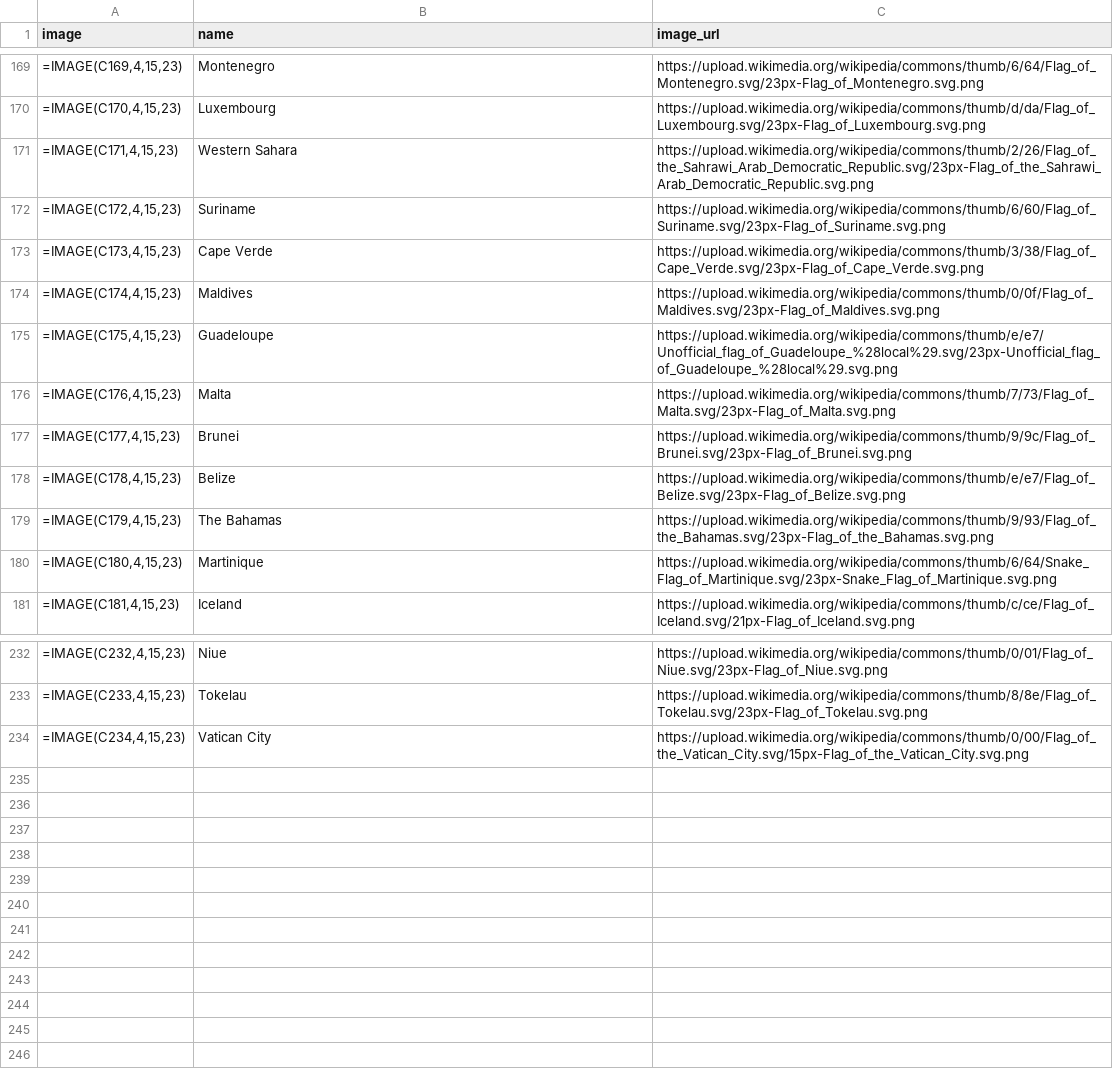
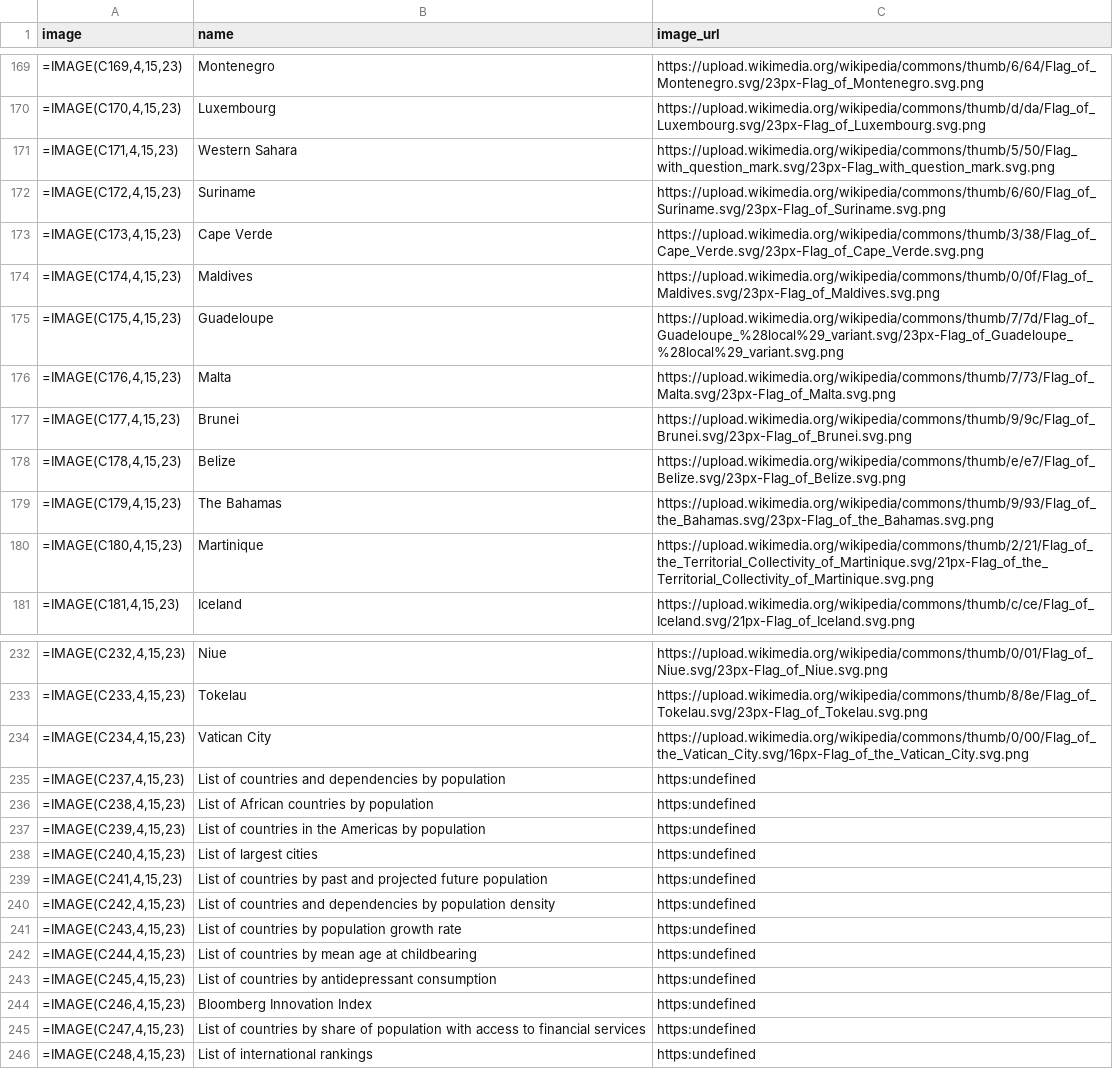
Before and after one commit to chrisweb/universal-nodejs-scraper, a CSV file: output/wikipedia.csv, drawn as a sheet; only a part is shown, gaps mark what is left out; the diff covers the shown part only.

Commit message:
up dependencies + modernize code + small fixes

```diff
--- a/output/wikipedia.csv
+++ b/output/wikipedia.csv
@@ -170,3 +170,3 @@
 "=IMAGE(C170,4,15,23)","Luxembourg","https://upload.wikimedia.org/wikipedia/commons/thumb/d/da/Flag_of_Luxembourg.svg/23px-Flag_of_Luxembourg.svg.png"
-"=IMAGE(C171,4,15,23)","Western Sahara","https://upload.wikimedia.org/wikipedia/commons/thumb/2/26/Flag_of_the_Sahrawi_Arab_Democratic_Republic.svg/23px-Flag_of_the_Sahrawi_Arab_Democratic_Republic.svg.png"
+"=IMAGE(C171,4,15,23)","Western Sahara","https://upload.wikimedia.org/wikipedia/commons/thumb/5/50/Flag_with_question_mark.svg/23px-Flag_with_question_mark.svg.png"
 "=IMAGE(C172,4,15,23)","Suriname","https://upload.wikimedia.org/wikipedia/commons/thumb/6/60/Flag_of_Suriname.svg/23px-Flag_of_Suriname.svg.png"
@@ -174,3 +174,3 @@
 "=IMAGE(C174,4,15,23)","Maldives","https://upload.wikimedia.org/wikipedia/commons/thumb/0/0f/Flag_of_Maldives.svg/23px-Flag_of_Maldives.svg.png"
-"=IMAGE(C175,4,15,23)","Guadeloupe","https://upload.wikimedia.org/wikipedia/commons/thumb/e/e7/Unofficial_flag_of_Guadeloupe_%28local%29.svg/23px-Unofficial_flag_of_Guadeloupe_%28local%29.svg.png"
+"=IMAGE(C175,4,15,23)","Guadeloupe","https://upload.wikimedia.org/wikipedia/commons/thumb/7/7d/Flag_of_Guadeloupe_%28local%29_variant.svg/23px-Flag_of_Guadeloupe_%28local%29_variant.svg.png"
 "=IMAGE(C176,4,15,23)","Malta","https://upload.wikimedia.org/wikipedia/commons/thumb/7/73/Flag_of_Malta.svg/23px-Flag_of_Malta.svg.png"
@@ -179,3 +179,3 @@
 "=IMAGE(C179,4,15,23)","The Bahamas","https://upload.wikimedia.org/wikipedia/commons/thumb/9/93/Flag_of_the_Bahamas.svg/23px-Flag_of_the_Bahamas.svg.png"
-"=IMAGE(C180,4,15,23)","Martinique","https://upload.wikimedia.org/wikipedia/commons/thumb/6/64/Snake_Flag_of_Martinique.svg/23px-Snake_Flag_of_Martinique.svg.png"
+"=IMAGE(C180,4,15,23)","Martinique","https://upload.wikimedia.org/wikipedia/commons/thumb/2/21/Flag_of_the_Territorial_Collectivity_of_Martinique.svg/21px-Flag_of_the_Territorial_Collectivity_of_Martinique.svg.png"
 "=IMAGE(C181,4,15,23)","Iceland","https://upload.wikimedia.org/wikipedia/commons/thumb/c/ce/Flag_of_Iceland.svg/21px-Flag_of_Iceland.svg.png"
@@ -233,2 +233,14 @@
 "=IMAGE(C233,4,15,23)","Tokelau","https://upload.wikimedia.org/wikipedia/commons/thumb/8/8e/Flag_of_Tokelau.svg/23px-Flag_of_Tokelau.svg.png"
-"=IMAGE(C234,4,15,23)","Vatican City","https://upload.wikimedia.org/wikipedia/commons/thumb/0/00/Flag_of_the_Vatican_City.svg/15px-Flag_of_the_Vatican_City.svg.png"
+"=IMAGE(C234,4,15,23)","Vatican City","https://upload.wikimedia.org/wikipedia/commons/thumb/0/00/Flag_of_the_Vatican_City.svg/16px-Flag_of_the_Vatican_City.svg.png"
+"=IMAGE(C237,4,15,23)","List of countries and dependencies by population","https:undefined"
+"=IMAGE(C238,4,15,23)","List of African countries by population","https:undefined"
+"=IMAGE(C239,4,15,23)","List of countries in the Americas by population","https:undefined"
+"=IMAGE(C240,4,15,23)","List of largest cities","https:undefined"
+"=IMAGE(C241,4,15,23)","List of countries by past and projected future population","https:undefined"
+"=IMAGE(C242,4,15,23)","List of countries and dependencies by population density","https:undefined"
+"=IMAGE(C243,4,15,23)","List of countries by population growth rate","https:undefined"
+"=IMAGE(C244,4,15,23)","List of countries by mean age at childbearing","https:undefined"
+"=IMAGE(C245,4,15,23)","List of countries by antidepressant consumption","https:undefined"
+"=IMAGE(C246,4,15,23)","Bloomberg Innovation Index","https:undefined"
+"=IMAGE(C247,4,15,23)","List of countries by share of population with access to financial services","https:undefined"
+"=IMAGE(C248,4,15,23)","List of international rankings","https:undefined"
```
Also changed, not shown: 7 edited cells elsewhere in this file, 11 other files.
